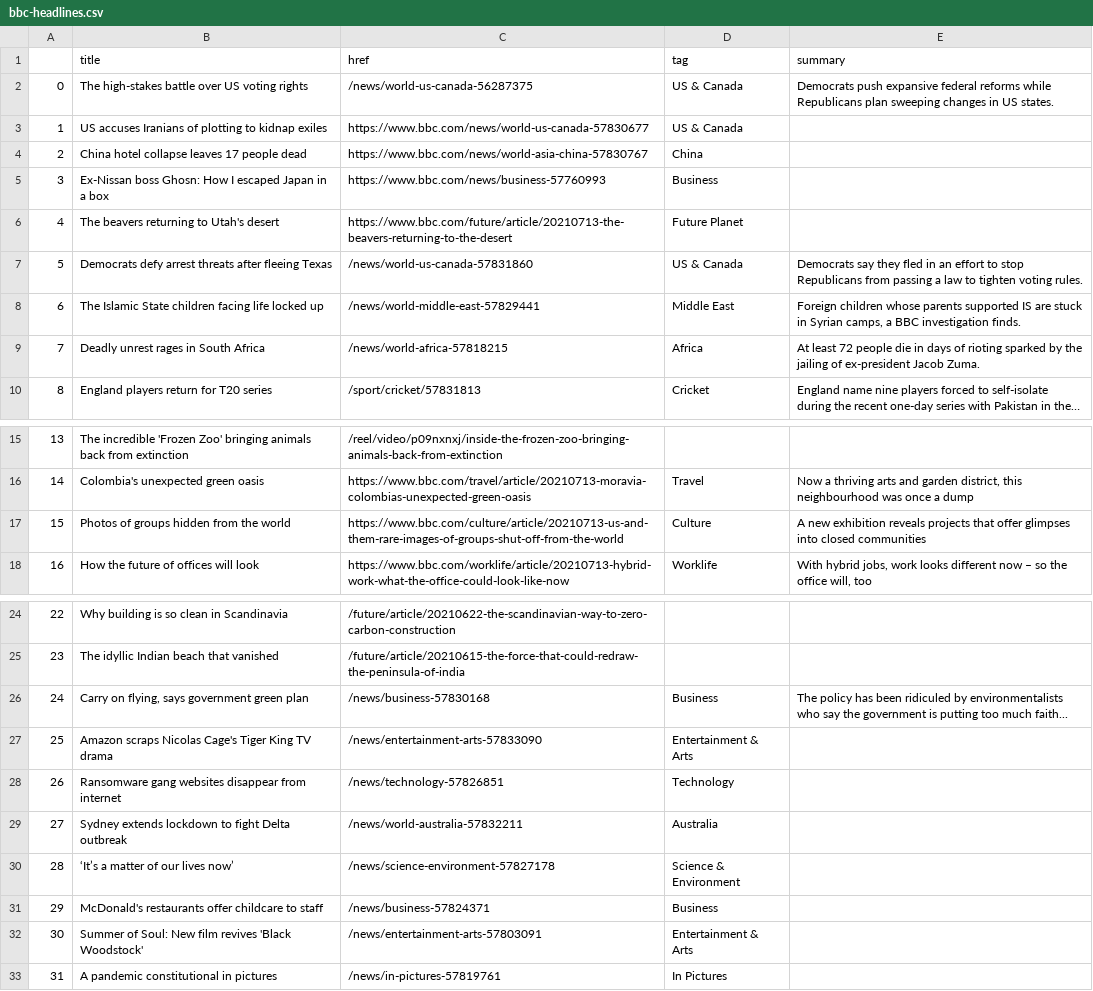
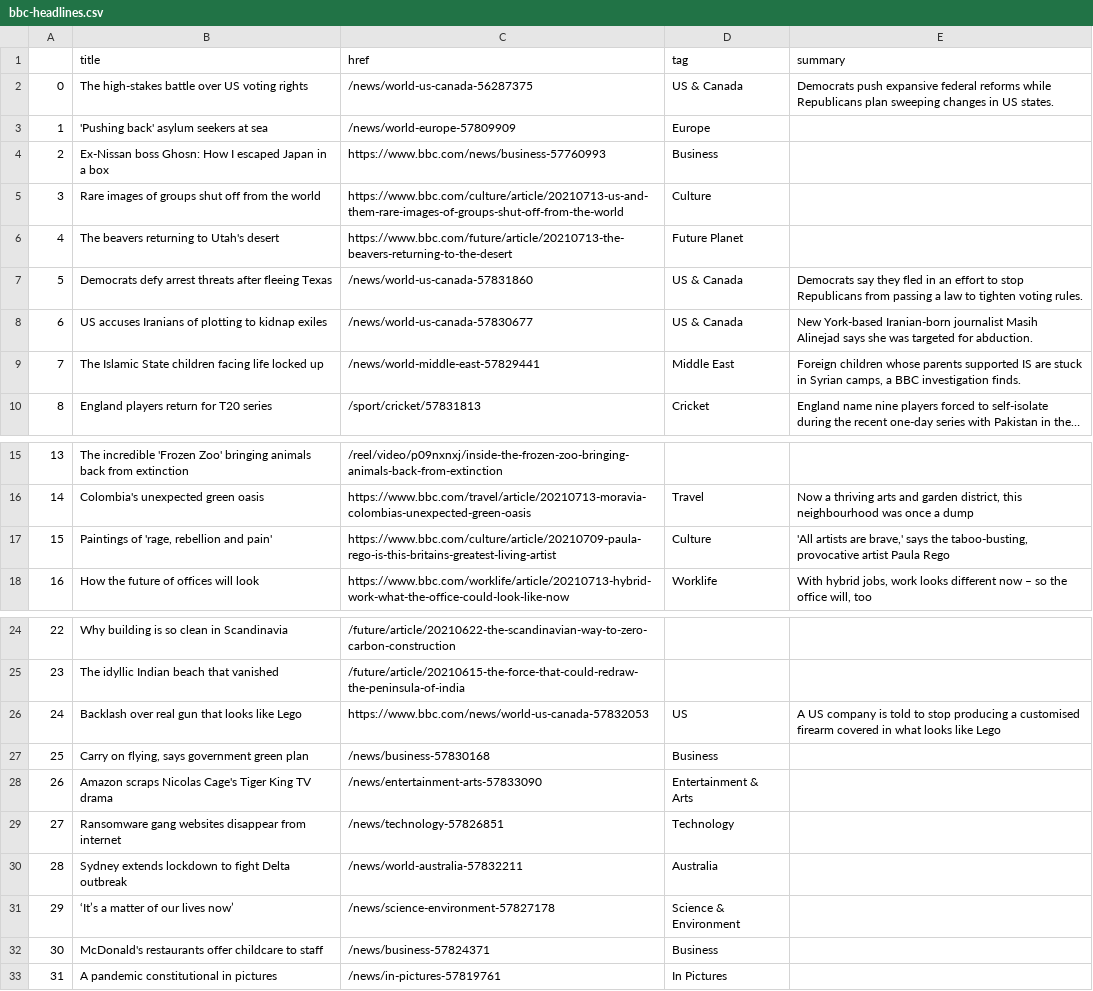
Before and after one commit to bujanowski/automated-scraper, a CSV file: bbc-headlines.csv, drawn as a sheet; only a part is shown, gaps mark what is left out; long unchanged cells end in …; removed rows and columns are numbered as before the commit, all else as after; the diff names each change by its address in the sheet, - before the commit and + after, or states it on an @@ line.

```diff
--- a/bbc-headlines.csv
+++ b/bbc-headlines.csv
-row 3: 1 | US accuses Iranians of plotting to kidnap exiles | https://www.bbc.com/news/world-us-canada-57830677 | US & Canada
-row 4: 2 | China hotel collapse leaves 17 people dead | https://www.bbc.com/news/world-asia-china-57830767 | China
+row 3: 1 | 'Pushing back' asylum seekers at sea | /news/world-europe-57809909 | Europe
@@ column A renumbered between rows 4 and 32 @@
+row 5: 3 | Rare images of groups shut off from the world | https://www.bbc.com/culture/article/20210713-us-and-them-rare-images-of-groups-shut-off-from-the-world | Culture
+row 8: 6 | US accuses Iranians of plotting to kidnap exiles | /news/world-us-canada-57830677 | US & Canada | New York-based Iranian-born journalist Masih Alinejad says she was targeted for abduction.
-row 9: 7 | Deadly unrest rages in South Africa | /news/world-africa-57818215 | Africa | At least 72 people die in days of rioting sparked by the jailing of ex-president Jacob Zuma.
-B17 (title): Photos of groups hidden from the world
+B17 (title): Paintings of 'rage, rebellion and pain'
-C17 (href): https://www.bbc.com/culture/article/20210713-us-and-them-rare-images-of-groups-shut-off-from-the-world
+C17 (href): https://www.bbc.com/culture/article/20210709-paula-rego-is-this-britains-greatest-living-artist
-E17 (summary): A new exhibition reveals projects that offer glimpses into closed communities
+E17 (summary): 'All artists are brave,' says the taboo-busting, provocative artist Paula Rego
+row 26: 24 | Backlash over real gun that looks like Lego | https://www.bbc.com/news/world-us-canada-57832053 | US | A US company is told to stop producing a customised firearm covered in what looks like Lego
-E27 (summary): The policy has been ridiculed by environmentalists who say the government is putting too much faith...
+E27 (summary): (empty)
-row 32: 30 | Summer of Soul: New film revives 'Black Woodstock' | /news/entertainment-arts-57803091 | Entertainment & Arts
```
